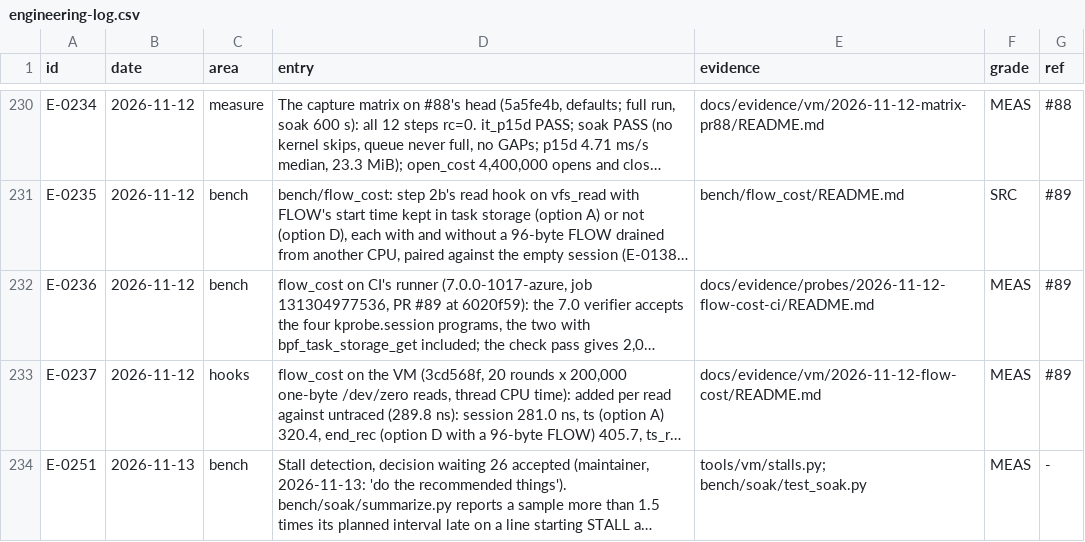
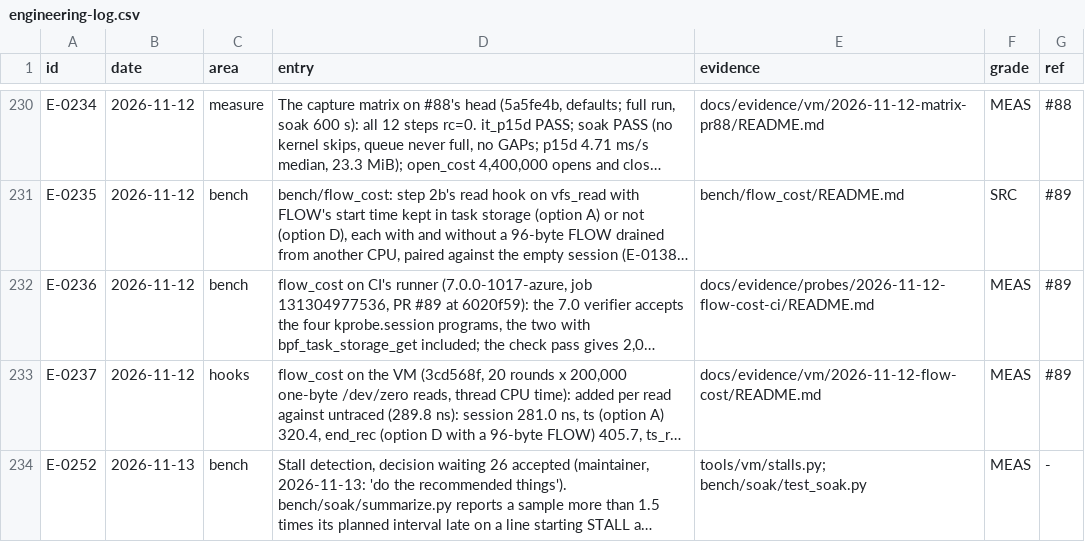
Before and after one commit to ranahunter10/fiery-dragon, a CSV file: docs/journal/engineering-log.csv, drawn as a sheet; only a part is shown, gaps mark what is left out; long unchanged cells end in …; the diff names each change by its address in the sheet, - before the commit and + after, or states it on an @@ line.

```diff
--- a/docs/journal/engineering-log.csv
+++ b/docs/journal/engineering-log.csv
-A234 (id): E-0251
+A234 (id): E-0252
```
Also changed, not shown: 1 other file.
